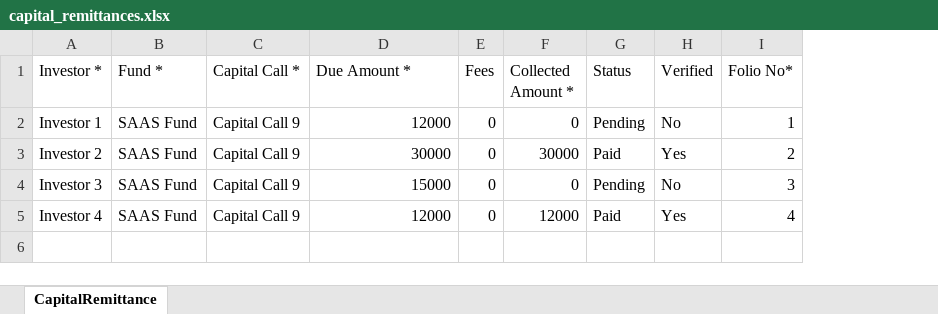
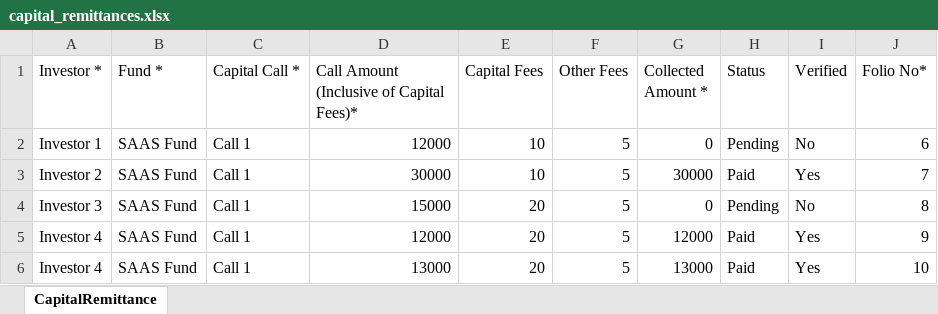
Before and after one commit to sampadadiwan/IRM, an Excel workbook: public/sample_uploads/capital_remittances.xlsx, sheet CapitalRemittance, drawn as a sheet; values as stored, in another font and other column widths than the file's, no borders; removed rows and columns are numbered as before the commit, all else as after; the diff names each change by its address in the sheet, - before the commit and + after, or states it on an @@ line.

```diff
--- a/public/sample_uploads/capital_remittances.xlsx (sheet CapitalRemittance)
+++ b/public/sample_uploads/capital_remittances.xlsx (sheet CapitalRemittance)
-column E (Fees), rows 2-5: all 0
+column E (Capital Fees), rows 2-5: 10 | 10 | 20 | 20
+column F (Other Fees), rows 2-5: all 5
-D1: Due Amount *
+D1: Call Amount (Inclusive of Capital Fees)*
-C2:C5 (Capital Call *): Capital Call 9
+C2:C5 (Capital Call *): Call 1
-J2 (Folio No*): 1
+J2 (Folio No*): 6
-J3 (Folio No*): 2
+J3 (Folio No*): 7
-J4 (Folio No*): 3
+J4 (Folio No*): 8
-J5 (Folio No*): 4
+J5 (Folio No*): 9
+row 6: Investor 4 | SAAS Fund | Call 1 | 13000 | 20 | 5 | 13000 | Paid | Yes | 10
```
Also changed, not shown: public/sample_uploads/account_entries.xlsx, public/sample_uploads/capital_calls.xlsx, 38 other files.
